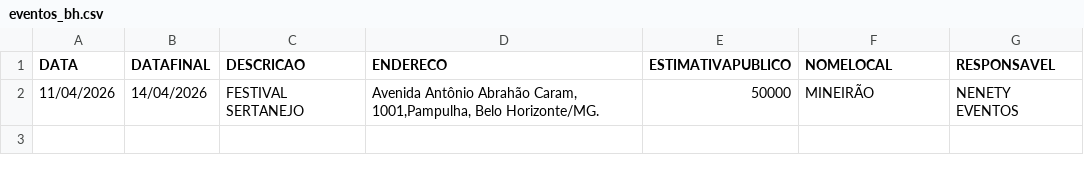
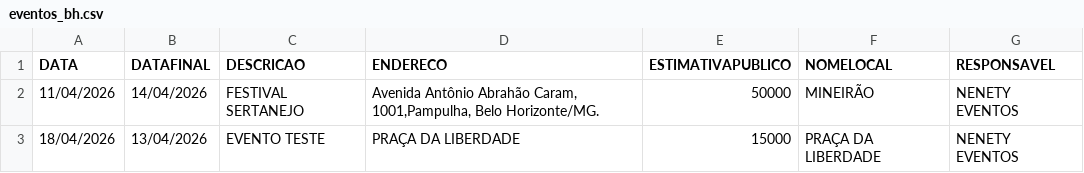
Before and after one commit to vanderlucioevaristo/Mapa, a CSV file: eventos_bh.csv, drawn as a sheet; the diff names each change by its address in the sheet, - before the commit and + after, or states it on an @@ line.

```diff
--- a/eventos_bh.csv
+++ b/eventos_bh.csv
+row 3: 18/04/2026 | 13/04/2026 | EVENTO TESTE | PRAÇA DA LIBERDADE | 15000 | PRAÇA DA LIBERDADE | NENETY EVENTOS
```
Also changed, not shown: 4 other files.
